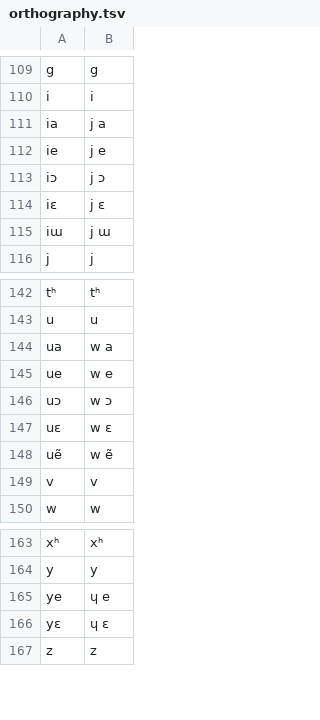
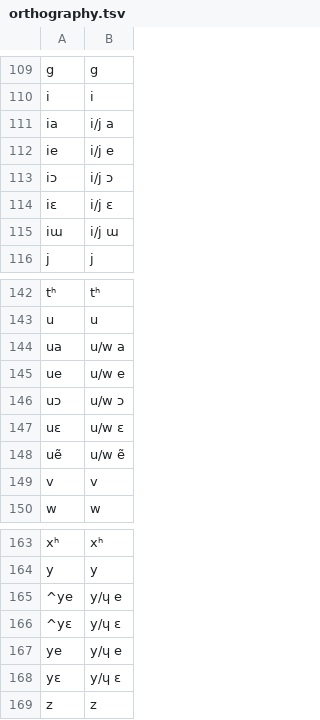
Before and after one commit to lexibank/allenbai, a TSV file: etc/orthography.tsv, drawn as a sheet; only a part is shown, gaps mark what is left out.

```diff
--- a/etc/orthography.tsv
+++ b/etc/orthography.tsv
@@ -110,7 +110,7 @@ g	g
 i	i
-ia	j a
-ie	j e
-iɔ	j ɔ
-iɛ	j ɛ
-iɯ	j ɯ
+ia	i/j a
+ie	i/j e
+iɔ	i/j ɔ
+iɛ	i/j ɛ
+iɯ	i/j ɯ
 j	j
@@ -143,7 +143,7 @@ tʰ	tʰ
 u	u
-ua	w a
-ue	w e
-uɔ	w ɔ
-uɛ	w ɛ
-uẽ	w ẽ
+ua	u/w a
+ue	u/w e
+uɔ	u/w ɔ
+uɛ	u/w ɛ
+uẽ	u/w ẽ
 v	v
@@ -164,4 +164,6 @@ xʰ	xʰ
 y	y
-ye	ɥ e
-yɛ	ɥ ɛ
+^ye	y/ɥ e
+^yɛ	y/ɥ ɛ
+ye	y/ɥ e
+yɛ	y/ɥ ɛ
 z	z
```
Also changed, not shown: cldf/forms.csv, cldf/languages.csv, 4 other files.
